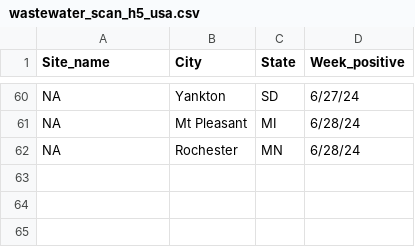
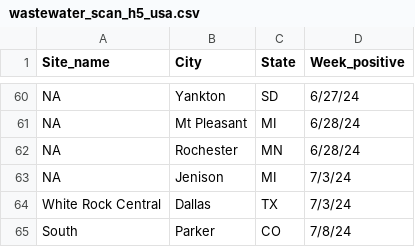
Before and after one commit to Emergent-Epidemics/H5N1_US2024_timeline, a CSV file: WastewaterSCAN data/wastewater_scan_h5_usa.csv, drawn as a sheet; only a part is shown, gaps mark what is left out; the diff names each change by its address in the sheet, - before the commit and + after, or states it on an @@ line.

Commit message:
adding wastewaterscan data through July 11th

```diff
--- a/WastewaterSCAN data/wastewater_scan_h5_usa.csv
+++ b/WastewaterSCAN data/wastewater_scan_h5_usa.csv
+row 63: NA | Jenison | MI | 7/3/24
+row 64: White Rock Central | Dallas | TX | 7/3/24
+row 65: South | Parker | CO | 7/8/24
```
